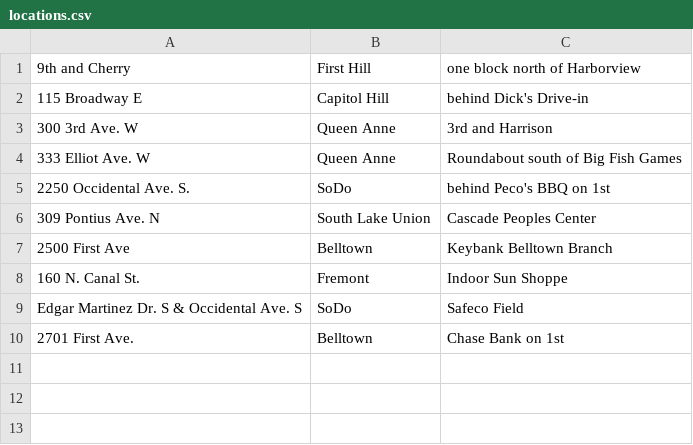
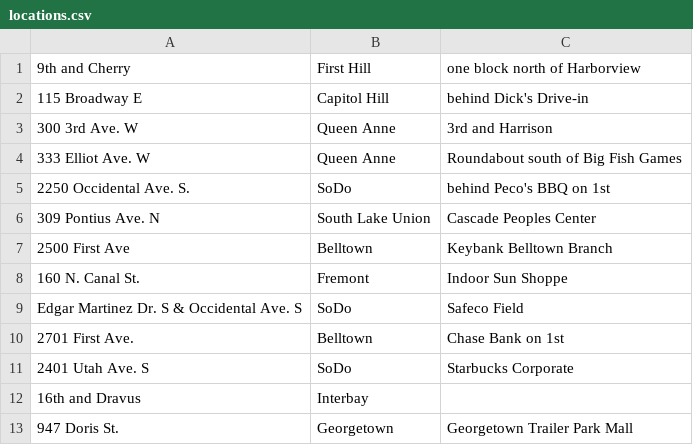
Before and after one commit to jmartenstein/streetfood, a CSV file: data/locations.csv, drawn as a sheet; the diff names each change by its address in the sheet, - before the commit and + after, or states it on an @@ line.

```diff
--- a/data/locations.csv
+++ b/data/locations.csv
+row 11: 2401 Utah Ave. S | SoDo | Starbucks Corporate
+row 12: 16th and Dravus | Interbay
+row 13: 947 Doris St. | Georgetown | Georgetown Trailer Park Mall
```
Also changed, not shown: data/stops.csv, data/trucks.csv, 2 other files.
